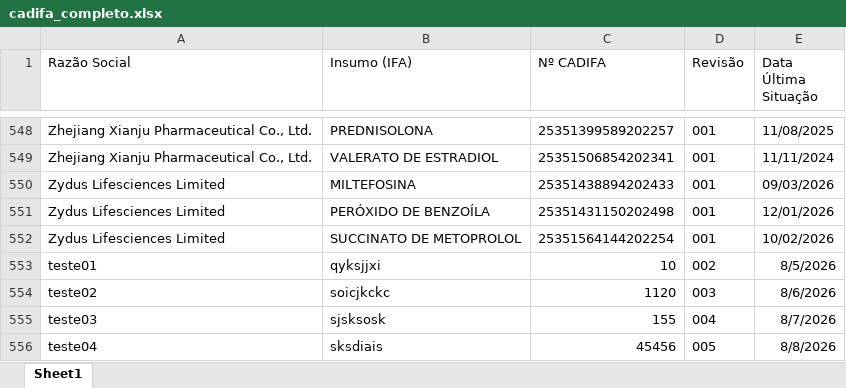
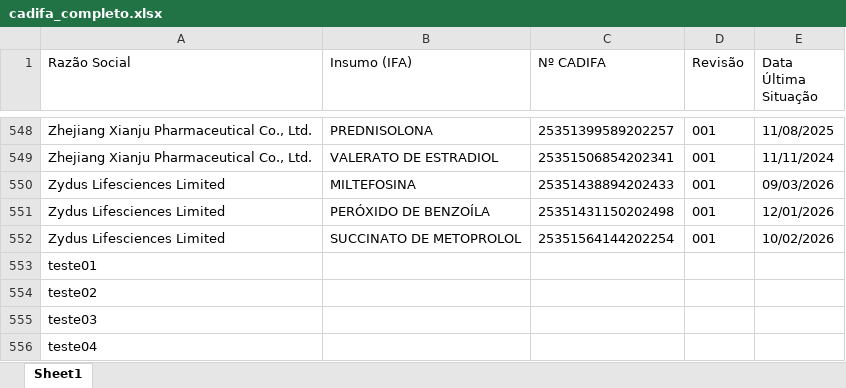
Before and after one commit to KarolineRuizxx/anvisa-cadifa-monitor, an Excel workbook: cadifa_completo.xlsx, sheet Sheet1, drawn as a sheet; only a part is shown, gaps mark what is left out; values as stored, in another font and other column widths than the file's, no borders; removed rows and columns are numbered as before the commit, all else as after; the diff names each change by its address in the sheet, - before the commit and + after, or states it on an @@ line.

Commit message:
Add files via upload

```diff
--- a/cadifa_completo.xlsx (sheet Sheet1)
+++ b/cadifa_completo.xlsx (sheet Sheet1)
-row 553: teste01 | qyksjjxi | 10 | 002 | 8/5/2026
-row 554: teste02 | soicjkckc | 1120 | 003 | 8/6/2026
-row 555: teste03 | sjsksosk | 155 | 004 | 8/7/2026
-row 556: teste04 | sksdiais | 45456 | 005 | 8/8/2026
+row 553: teste01
+row 554: teste02
+row 555: teste03
+row 556: teste04
```
